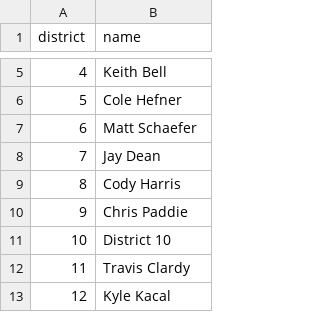
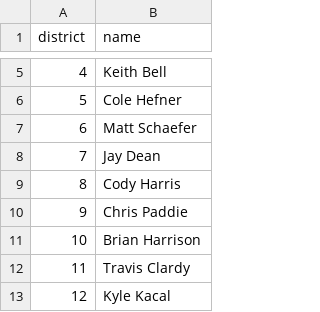
Before and after one commit to every-politician-scrapers/texas-house, a CSV file: data/official.csv, drawn as a sheet; only a part is shown, gaps mark what is left out.

```diff
--- a/data/official.csv
+++ b/data/official.csv
@@ -10,3 +10,3 @@ district,name
 9,Chris Paddie
-10,District 10
+10,Brian Harrison
 11,Travis Clardy
```
Also changed, not shown: 1 other file.
